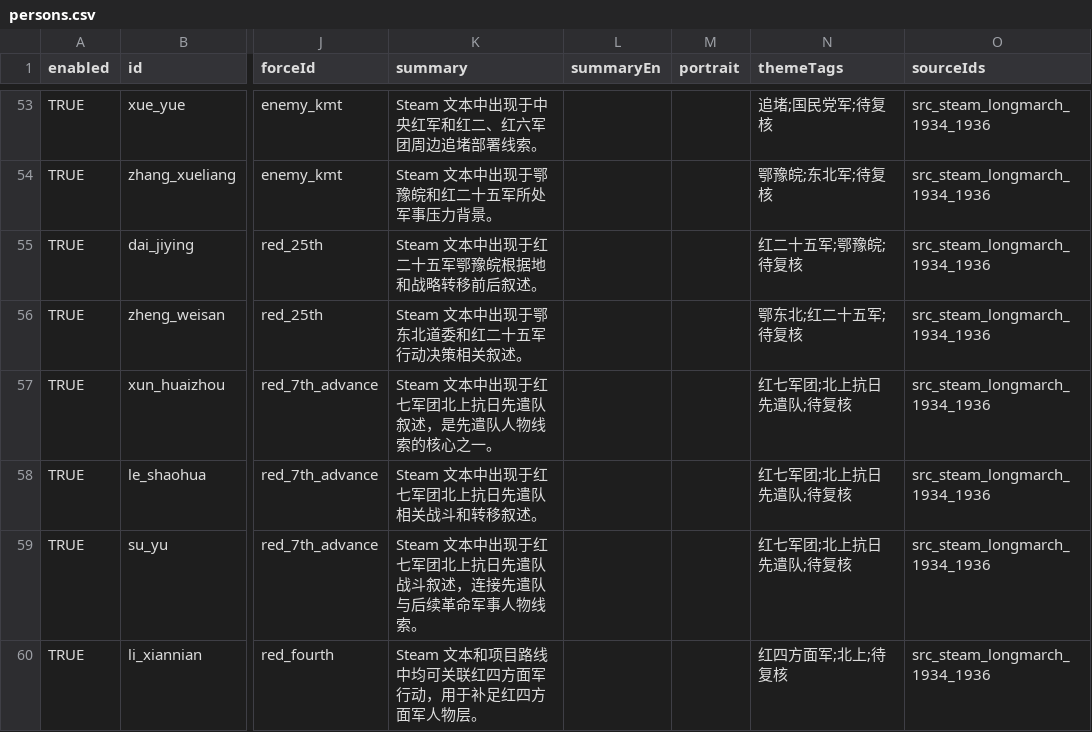
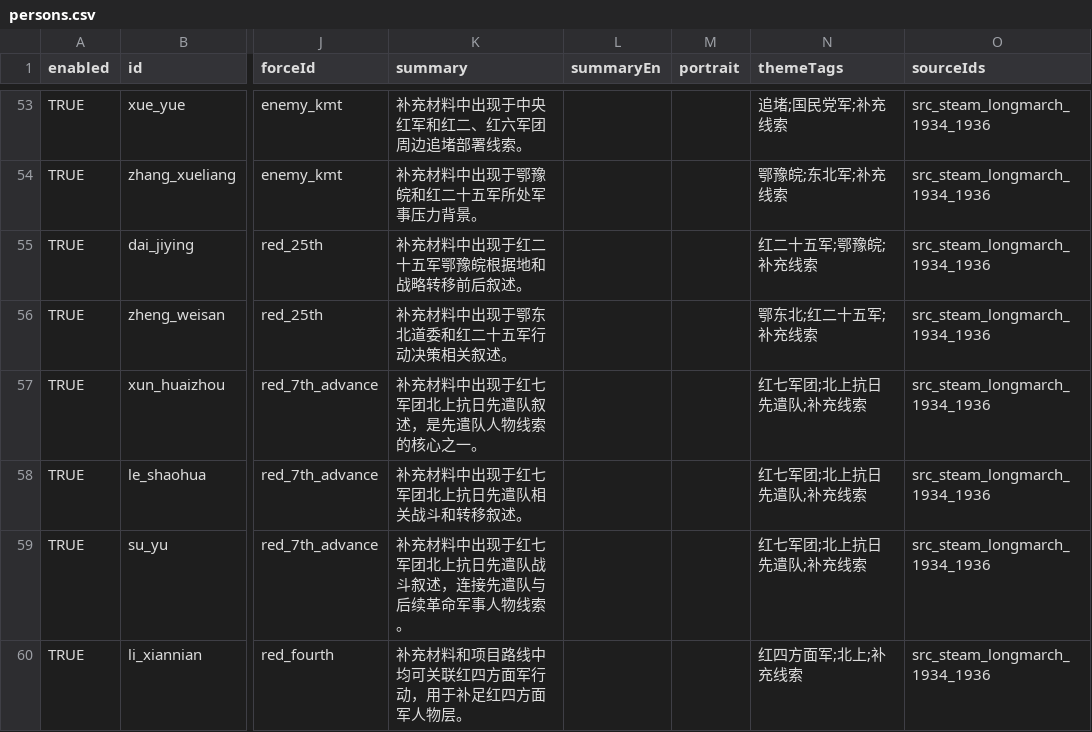
Before and after one commit to CochraneK/red-map, a CSV file: data_edit/persons.csv, drawn as a sheet; only a part is shown, gaps mark what is left out; the diff covers the shown part only; the diff names each change by its address in the sheet, - before the commit and + after, or states it on an @@ line.

```diff
--- a/data_edit/persons.csv
+++ b/data_edit/persons.csv
-K53 (summary): Steam 文本中出现于中央红军和红二、红六军团周边追堵部署线索。
+K53 (summary): 补充材料中出现于中央红军和红二、红六军团周边追堵部署线索。
-N53 (themeTags): 追堵;国民党军;待复核
+N53 (themeTags): 追堵;国民党军;补充线索
-K54 (summary): Steam 文本中出现于鄂豫皖和红二十五军所处军事压力背景。
+K54 (summary): 补充材料中出现于鄂豫皖和红二十五军所处军事压力背景。
-N54 (themeTags): 鄂豫皖;东北军;待复核
+N54 (themeTags): 鄂豫皖;东北军;补充线索
-K55 (summary): Steam 文本中出现于红二十五军鄂豫皖根据地和战略转移前后叙述。
+K55 (summary): 补充材料中出现于红二十五军鄂豫皖根据地和战略转移前后叙述。
-N55 (themeTags): 红二十五军;鄂豫皖;待复核
+N55 (themeTags): 红二十五军;鄂豫皖;补充线索
-K56 (summary): Steam 文本中出现于鄂东北道委和红二十五军行动决策相关叙述。
+K56 (summary): 补充材料中出现于鄂东北道委和红二十五军行动决策相关叙述。
-N56 (themeTags): 鄂东北;红二十五军;待复核
+N56 (themeTags): 鄂东北;红二十五军;补充线索
-K57 (summary): Steam 文本中出现于红七军团北上抗日先遣队叙述，是先遣队人物线索的核心之一。
+K57 (summary): 补充材料中出现于红七军团北上抗日先遣队叙述，是先遣队人物线索的核心之一。
-N57:N59 (themeTags): 红七军团;北上抗日先遣队;待复核
+N57:N59 (themeTags): 红七军团;北上抗日先遣队;补充线索
-K58 (summary): Steam 文本中出现于红七军团北上抗日先遣队相关战斗和转移叙述。
+K58 (summary): 补充材料中出现于红七军团北上抗日先遣队相关战斗和转移叙述。
-K59 (summary): Steam 文本中出现于红七军团北上抗日先遣队战斗叙述，连接先遣队与后续革命军事人物线索。
+K59 (summary): 补充材料中出现于红七军团北上抗日先遣队战斗叙述，连接先遣队与后续革命军事人物线索。
-K60 (summary): Steam 文本和项目路线中均可关联红四方面军行动，用于补足红四方面军人物层。
+K60 (summary): 补充材料和项目路线中均可关联红四方面军行动，用于补足红四方面军人物层。
-N60 (themeTags): 红四方面军;北上;待复核
+N60 (themeTags): 红四方面军;北上;补充线索
```
Also changed, not shown: 56 edited cells elsewhere in this file, data_edit/artifacts.csv, data_edit/events.csv, 25 other files.
